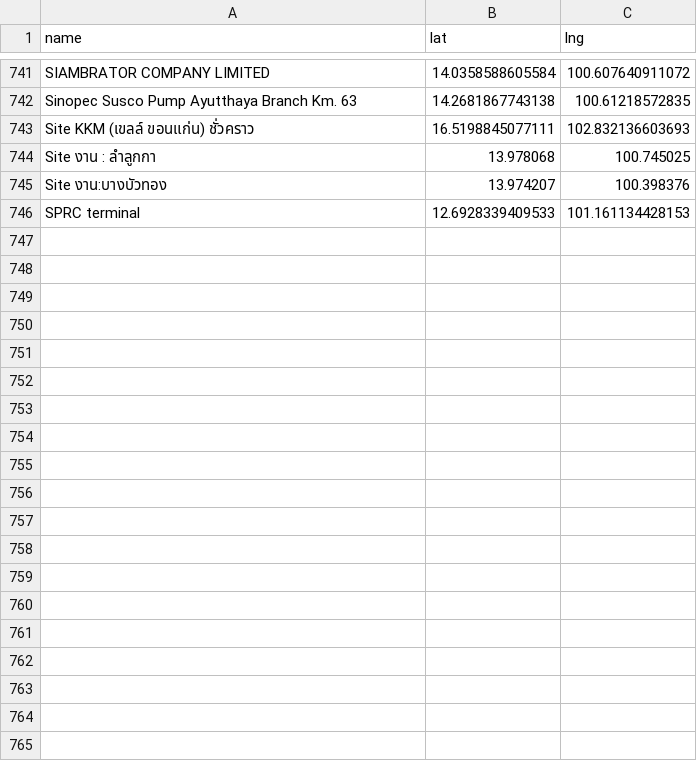
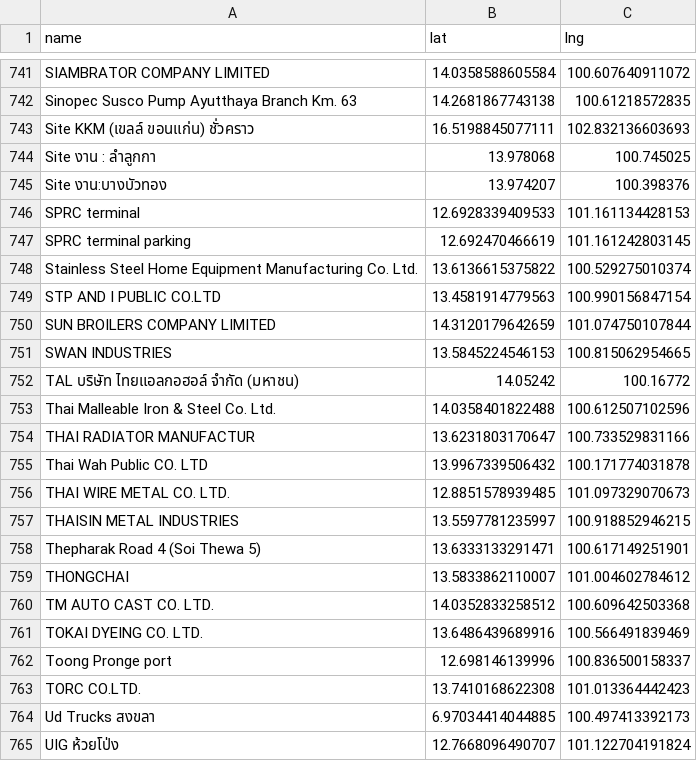
Before and after one commit to manunpa/my-website, a CSV file: data/stations.csv, drawn as a sheet; only a part is shown, gaps mark what is left out; the diff names each change by its address in the sheet, - before the commit and + after, or states it on an @@ line.

Commit message:
Update stations.csv

```diff
--- a/data/stations.csv
+++ b/data/stations.csv
+row 747: SPRC terminal parking | 12.692470466619 | 101.161242803145
+row 748: Stainless Steel Home Equipment Manufacturing Co. Ltd. | 13.6136615375822 | 100.529275010374
+row 749: STP AND I PUBLIC CO.LTD | 13.4581914779563 | 100.990156847154
+row 750: SUN BROILERS COMPANY LIMITED | 14.3120179642659 | 101.074750107844
+row 751: SWAN INDUSTRIES | 13.5845224546153 | 100.815062954665
+row 752: TAL บริษัท ไทยแอลกอฮอล์ จำกัด (มหาชน) | 14.05242 | 100.16772
+row 753: Thai Malleable Iron & Steel Co. Ltd. | 14.0358401822488 | 100.612507102596
+row 754: THAI RADIATOR MANUFACTUR | 13.6231803170647 | 100.733529831166
+row 755: Thai Wah Public CO. LTD | 13.9967339506432 | 100.171774031878
+row 756: THAI WIRE METAL CO. LTD. | 12.8851578939485 | 101.097329070673
+row 757: THAISIN METAL INDUSTRIES | 13.5597781235997 | 100.918852946215
+row 758: Thepharak Road 4 (Soi Thewa 5) | 13.6333133291471 | 100.617149251901
+row 759: THONGCHAI | 13.5833862110007 | 101.004602784612
+row 760: TM AUTO CAST CO. LTD. | 14.0352833258512 | 100.609642503368
+row 761: TOKAI DYEING CO. LTD. | 13.6486439689916 | 100.566491839469
+row 762: Toong Pronge port | 12.698146139996 | 100.836500158337
+row 763: TORC CO.LTD. | 13.7410168622308 | 101.013364442423
+row 764: Ud Trucks สงขลา | 6.97034414044885 | 100.497413392173
+row 765: UIG ห้วยโป่ง | 12.7668096490707 | 101.122704191824
```
